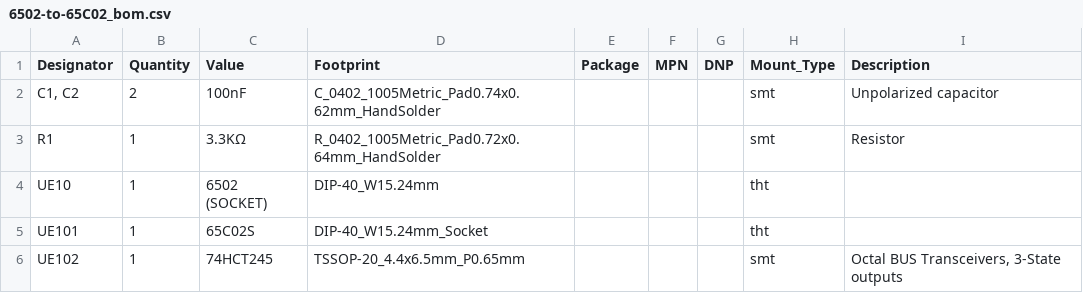
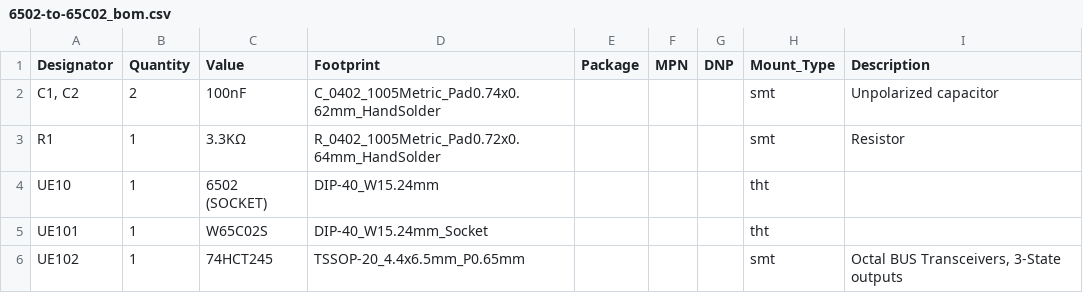
Before and after one commit to 0ddjob/Commodore_VIC20, a CSV file: 6502-to-65C02/Gerbers/6502-to-65C02_bom.csv, drawn as a sheet.

```diff
--- a/6502-to-65C02/Gerbers/6502-to-65C02_bom.csv
+++ b/6502-to-65C02/Gerbers/6502-to-65C02_bom.csv
@@ -4,3 +4,3 @@ R1,1,3.3KΩ,R_0402_1005Metric_Pad0.72x0.64mm_HandSolder,,,,smt,Resistor
 UE10,1,6502 (SOCKET),DIP-40_W15.24mm,,,,tht,
-UE101,1,65C02S,DIP-40_W15.24mm_Socket,,,,tht,
+UE101,1,W65C02S,DIP-40_W15.24mm_Socket,,,,tht,
 UE102,1,74HCT245,TSSOP-20_4.4x6.5mm_P0.65mm,,,,smt,"Octal BUS Transceivers, 3-State outputs"
```
Also changed, not shown: 6502-to-65C02/Gerbers/6502-to-65C02_positions.csv, 5 other files.
